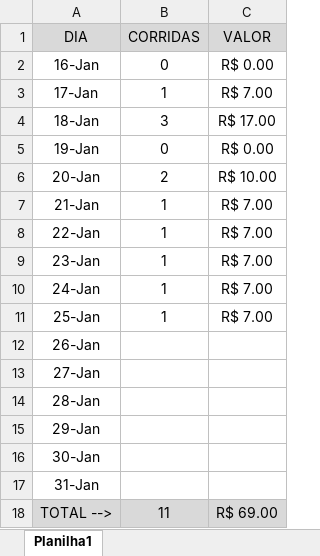
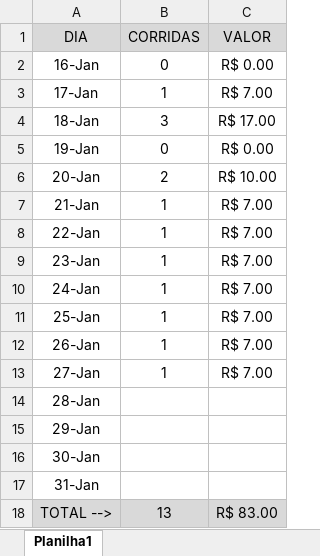
Before and after one commit to DanielGermanosilva/CORRIDAS, an Excel workbook: CRIS JANEIRO.xlsx, sheet Planilha1, drawn as a sheet; values as stored, in another font and other column widths than the file's, no borders; the diff names each change by its address in the sheet, - before the commit and + after, or states it on an @@ line.

Commit message:
Update CRIS JANEIRO.xlsx

```diff
--- a/CRIS JANEIRO.xlsx (sheet Planilha1)
+++ b/CRIS JANEIRO.xlsx (sheet Planilha1)
-B12:B13 (CORRIDAS): (empty)
+B12:B13 (CORRIDAS): 1
-C12:C13 (VALOR): (empty)
+C12:C13 (VALOR): R$ 7.00
-B18 (CORRIDAS): 11
+B18 (CORRIDAS): 13
-C18 (VALOR): R$ 69.00
+C18 (VALOR): R$ 83.00
```
